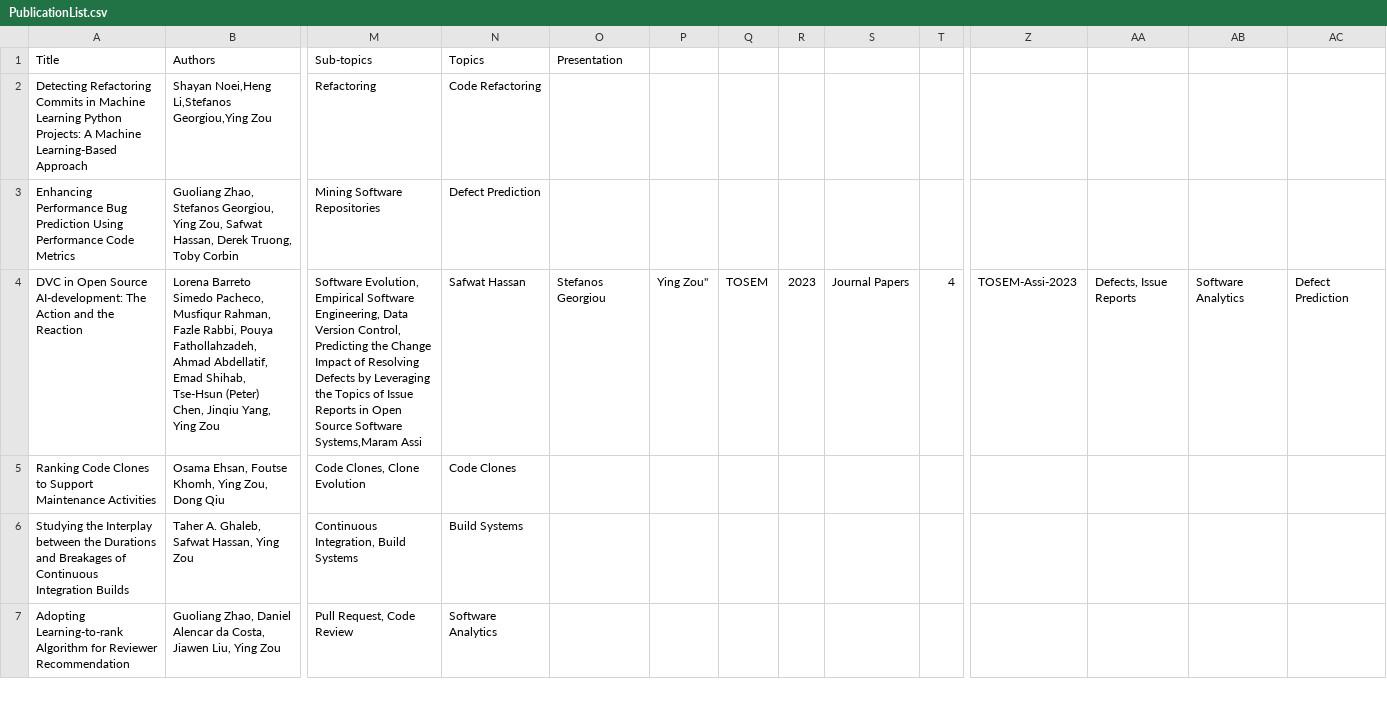
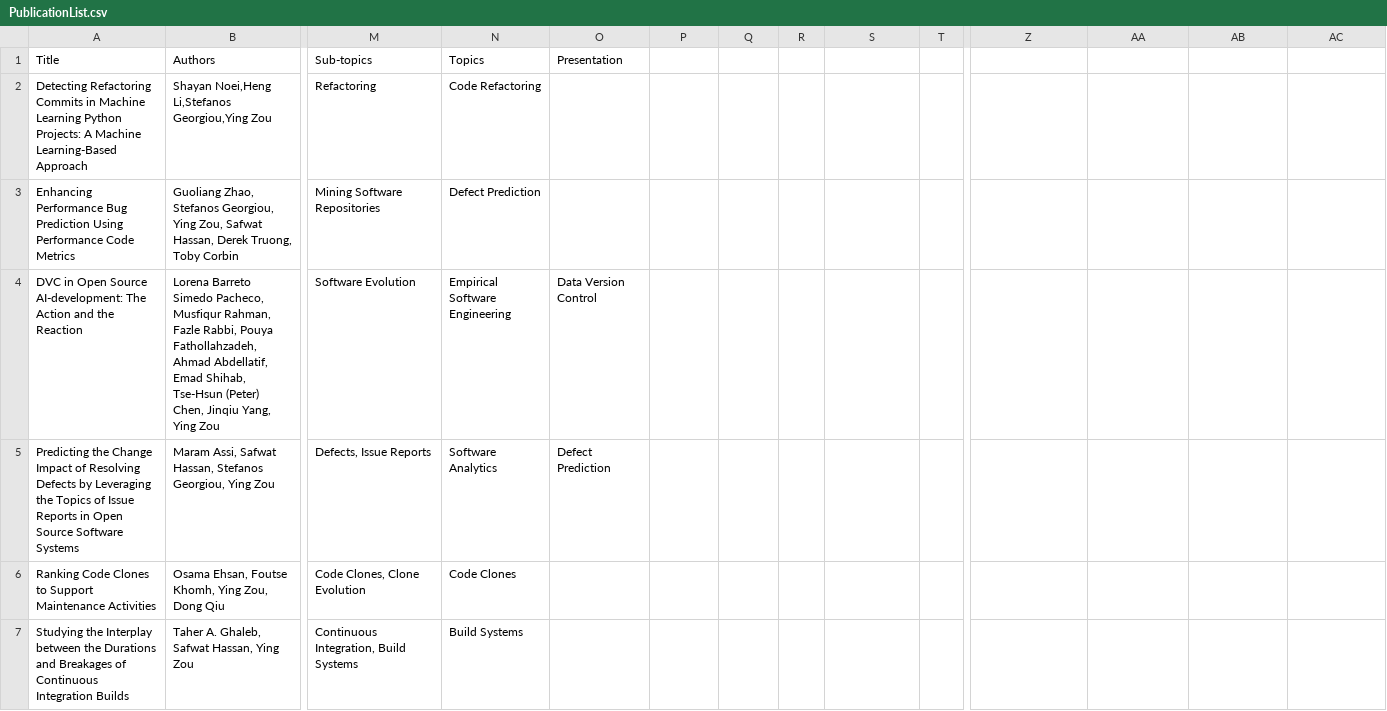
Before and after one commit to seal-queensu/seal-queensu.github.io, a CSV file: publications/PublicationList.csv, drawn as a sheet; only a part is shown, gaps mark what is left out; the shorter side is filled out with more unchanged rows; rows hold the shown columns only; ↵ is a line break in a cell; the diff names each change by its address in the sheet, - before the commit and + after, or states it on an @@ line.

Commit message:
Update PublicationList.csv

```diff
--- a/publications/PublicationList.csv
+++ b/publications/PublicationList.csv
-M4 (Sub-topics): Software Evolution, Empirical Software Engineering, Data Version Control, ↵ Predicting the Change Impact of Resolving Defects by Leveraging the Topics of Issue Reports in Open Source Software Systems,Maram Assi
+M4 (Sub-topics): Software Evolution
-N4 (Topics): Safwat Hassan
+N4 (Topics): Empirical Software Engineering
-O4 (Presentation): Stefanos Georgiou
+O4 (Presentation): Data Version Control
-P4: Ying Zou"
+P4: (empty)
-Q4: TOSEM
+Q4: (empty)
-R4: 2023
+R4: (empty)
-S4: Journal Papers
+S4: (empty)
-T4: 4
+T4: (empty)
-Z4: TOSEM-Assi-2023
+Z4: (empty)
-AA4: Defects, Issue Reports
+AA4: (empty)
-AB4: Software Analytics
+AB4: (empty)
-AC4: Defect Prediction
+AC4: (empty)
+row 5: Predicting the Change Impact of Resolving Defects by Leveraging the Topics of Issue Reports in Open Source Software Systems | Maram Assi, Safwat Hassan, Stefanos Georgiou, Ying Zou | Defects, Issue Reports | Software Analytics | Defect Prediction
```
